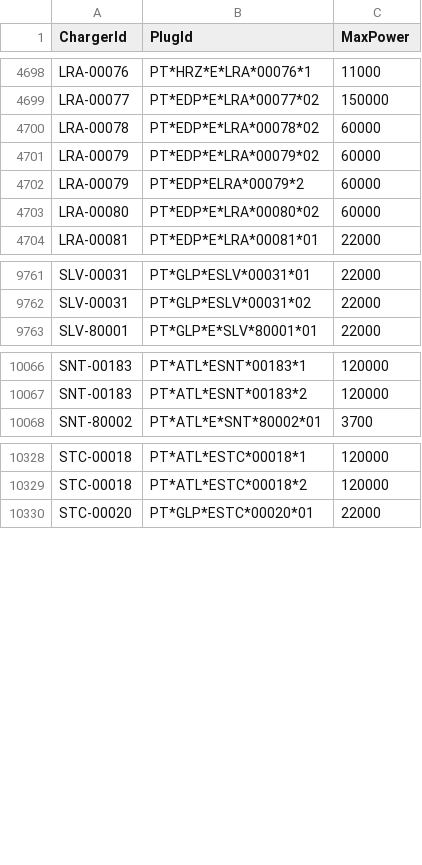
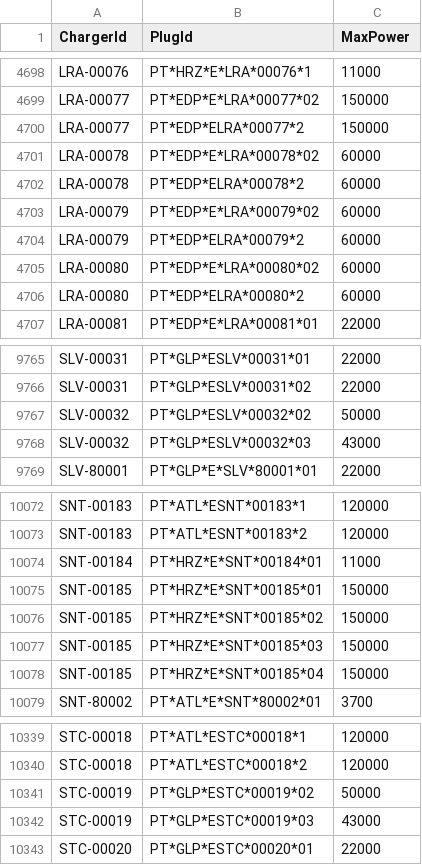
Before and after one commit to pmreis/emobility, a CSV file: data/outputs/PT_Plugs_NonChademo.csv, drawn as a sheet; only a part is shown, gaps mark what is left out; the diff covers the shown part only.

```diff
--- a/data/outputs/PT_Plugs_NonChademo.csv
+++ b/data/outputs/PT_Plugs_NonChademo.csv
@@ -4699,3 +4699,5 @@ LRA-00076,PT*HRZ*E*LRA*00076*1,11000
 LRA-00077,PT*EDP*E*LRA*00077*02,150000
+LRA-00077,PT*EDP*ELRA*00077*2,150000
 LRA-00078,PT*EDP*E*LRA*00078*02,60000
+LRA-00078,PT*EDP*ELRA*00078*2,60000
 LRA-00079,PT*EDP*E*LRA*00079*02,60000
@@ -4703,2 +4705,3 @@ LRA-00079,PT*EDP*ELRA*00079*2,60000
 LRA-00080,PT*EDP*E*LRA*00080*02,60000
+LRA-00080,PT*EDP*ELRA*00080*2,60000
 LRA-00081,PT*EDP*E*LRA*00081*01,22000
@@ -9762,2 +9766,4 @@ SLV-00031,PT*GLP*ESLV*00031*01,22000
 SLV-00031,PT*GLP*ESLV*00031*02,22000
+SLV-00032,PT*GLP*ESLV*00032*02,50000
+SLV-00032,PT*GLP*ESLV*00032*03,43000
 SLV-80001,PT*GLP*E*SLV*80001*01,22000
@@ -10067,2 +10073,7 @@ SNT-00183,PT*ATL*ESNT*00183*1,120000
 SNT-00183,PT*ATL*ESNT*00183*2,120000
+SNT-00184,PT*HRZ*E*SNT*00184*01,11000
+SNT-00185,PT*HRZ*E*SNT*00185*01,150000
+SNT-00185,PT*HRZ*E*SNT*00185*02,150000
+SNT-00185,PT*HRZ*E*SNT*00185*03,150000
+SNT-00185,PT*HRZ*E*SNT*00185*04,150000
 SNT-80002,PT*ATL*E*SNT*80002*01,3700
@@ -10329,2 +10340,4 @@ STC-00018,PT*ATL*ESTC*00018*1,120000
 STC-00018,PT*ATL*ESTC*00018*2,120000
+STC-00019,PT*GLP*ESTC*00019*02,50000
+STC-00019,PT*GLP*ESTC*00019*03,43000
 STC-00020,PT*GLP*ESTC*00020*01,22000
```
Also changed, not shown: 5 added rows elsewhere in this file, data/outputs/PT_Chargers.csv, data/outputs/PT_Chargers_Per_Municipality.csv, 2 other files.
